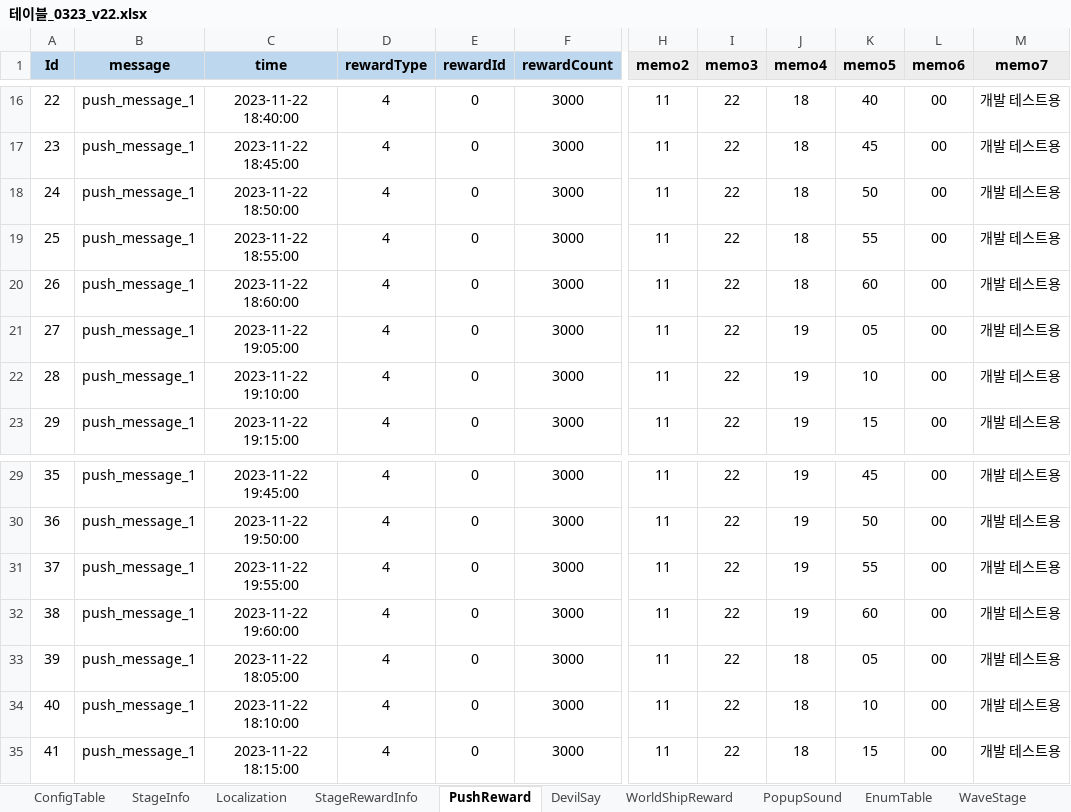
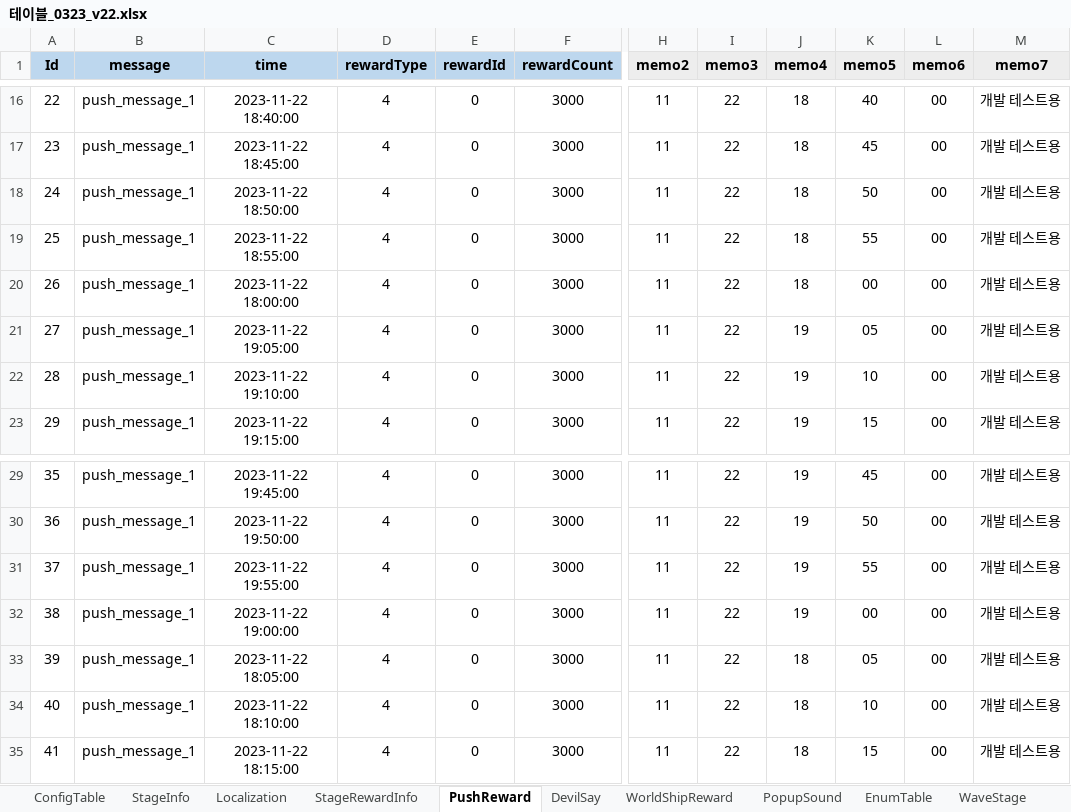
Before and after one commit to david0305mc/TowerDefense, an Excel workbook: ExcelToCSV/SrcFolder/테이블_0323_v22.xlsx, sheet PushReward, drawn as a sheet; only a part is shown, gaps mark what is left out; values as stored, in another font and other column widths than the file's, no borders; the diff names each change by its address in the sheet, - before the commit and + after, or states it on an @@ line.

```diff
--- a/ExcelToCSV/SrcFolder/테이블_0323_v22.xlsx (sheet PushReward)
+++ b/ExcelToCSV/SrcFolder/테이블_0323_v22.xlsx (sheet PushReward)
-C20 (time): 2023-11-22 18:60:00
+C20 (time): 2023-11-22 18:00:00
-K20 (memo5): 60
+K20 (memo5): 00
-C32 (time): 2023-11-22 19:60:00
+C32 (time): 2023-11-22 19:00:00
-K32 (memo5): 60
+K32 (memo5): 00
```
Also changed, not shown: sheet StageInfo, sheet UnitGradeInfo, 24 other files.
